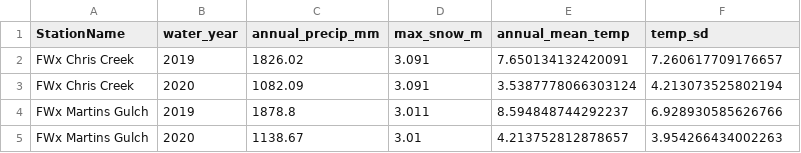
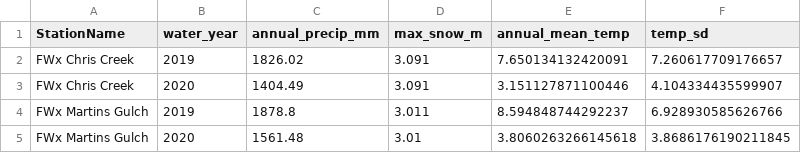
Before and after one commit to HJMcSorley/UBC_MSc_thesis, a CSV file: R-outputs_UBC-forWater-MSc_HMc/tables/Wx_LWSA_WaterYear-summary.csv, drawn as a sheet.

Commit message:
dapa processing file updates + outputs

```diff
--- a/R-outputs_UBC-forWater-MSc_HMc/tables/Wx_LWSA_WaterYear-summary.csv
+++ b/R-outputs_UBC-forWater-MSc_HMc/tables/Wx_LWSA_WaterYear-summary.csv
@@ -2,4 +2,4 @@ StationName,water_year,annual_precip_mm,max_snow_m,annual_mean_temp,temp_sd
 FWx Chris Creek,2019,1826.02,3.091,7.650134132420091,7.260617709176657
-FWx Chris Creek,2020,1082.09,3.091,3.5387778066303124,4.213073525802194
+FWx Chris Creek,2020,1404.49,3.091,3.151127871100446,4.104334435599907
 FWx Martins Gulch,2019,1878.8,3.011,8.594848744292237,6.928930585626766
-FWx Martins Gulch,2020,1138.67,3.01,4.213752812878657,3.954266434002263
+FWx Martins Gulch,2020,1561.48,3.01,3.8060263266145618,3.8686176190211845
```
Also changed, not shown: 13 other files.
